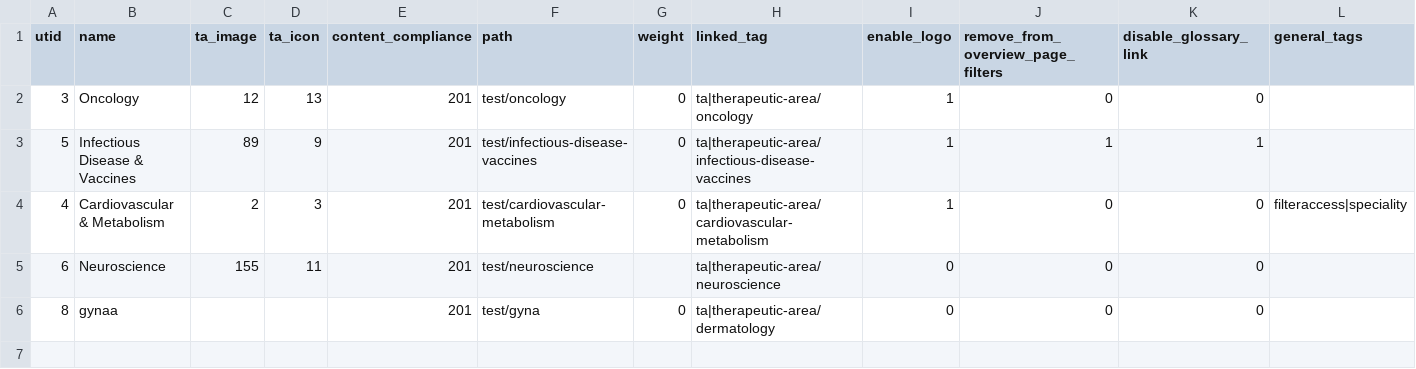
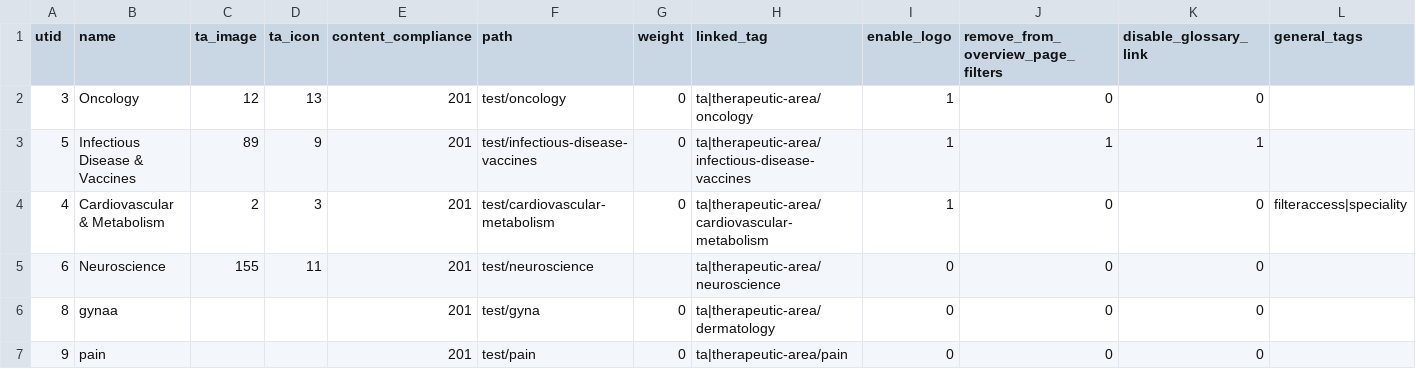
Before and after one commit to geertvangent/jmc-test, a CSV file: draft/therapeutic_area.csv, drawn as a sheet; only a part is shown; rows hold the shown columns only; the diff names each change by its address in the sheet, - before the commit and + after, or states it on an @@ line.

Commit message:
Therapeutic area changed by gvangent

```diff
--- a/draft/therapeutic_area.csv
+++ b/draft/therapeutic_area.csv
+row 7: 9 | pain |  |  | 201 | test/pain | 0 | ta|therapeutic-area/pain | 0 | 0 | 0
```
